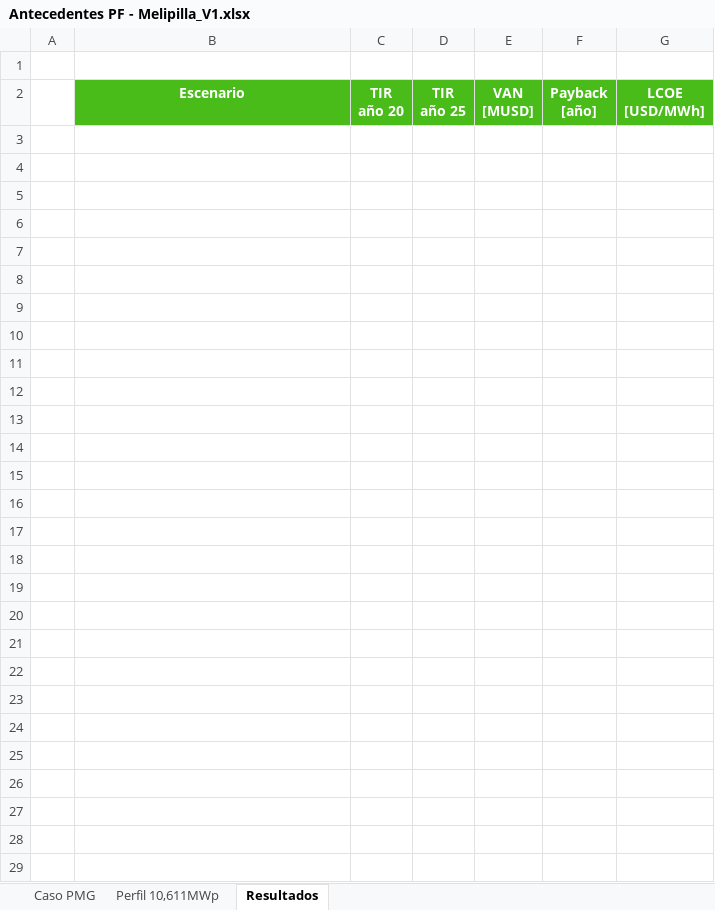
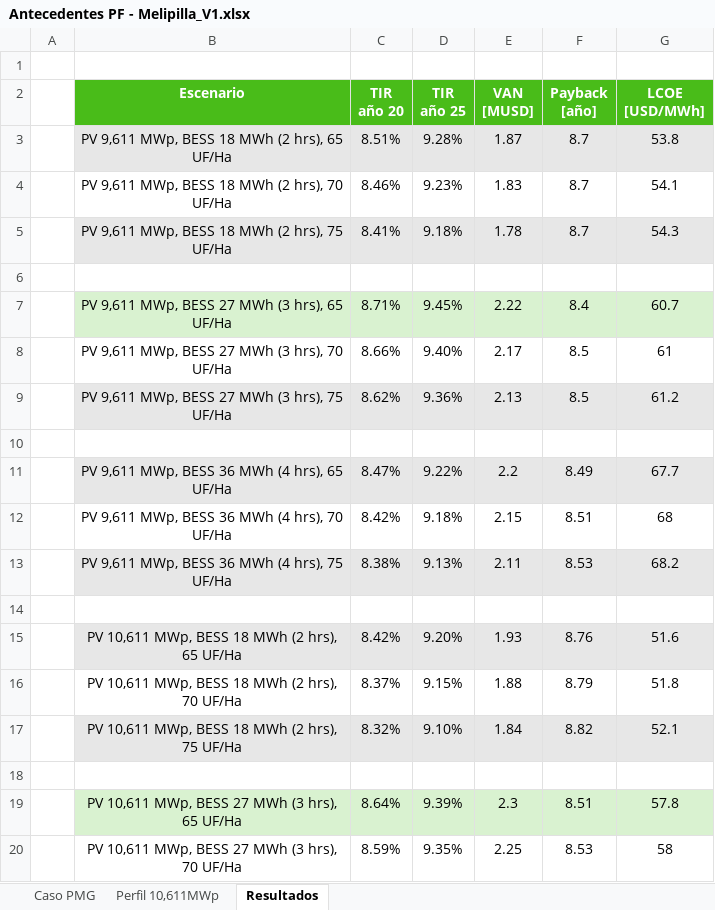
Before and after one commit to Matrolfeis123/ejecucion-modelos, an Excel workbook: Proyectos Evaluados/Melipilla/Antecedentes PF - Melipilla_V1.xlsx, sheet Resultados, drawn as a sheet; only a part is shown; values as stored, in another font and other column widths than the file's, no borders; the diff covers the shown part only; the diff names each change by its address in the sheet, - before the commit and + after, or states it on an @@ line.

```diff
--- a/Proyectos Evaluados/Melipilla/Antecedentes PF - Melipilla_V1.xlsx (sheet Resultados)
+++ b/Proyectos Evaluados/Melipilla/Antecedentes PF - Melipilla_V1.xlsx (sheet Resultados)
+row 3:  | PV 9,611 MWp, BESS 18 MWh (2 hrs), 65 UF/Ha | 8.51% | 9.28% | 1.87 | 8.7 | 53.8
+row 4:  | PV 9,611 MWp, BESS 18 MWh (2 hrs), 70 UF/Ha | 8.46% | 9.23% | 1.83 | 8.7 | 54.1
+row 5:  | PV 9,611 MWp, BESS 18 MWh (2 hrs), 75 UF/Ha | 8.41% | 9.18% | 1.78 | 8.7 | 54.3
+row 6: (empty)
+row 7:  | PV 9,611 MWp, BESS 27 MWh (3 hrs), 65 UF/Ha | 8.71% | 9.45% | 2.22 | 8.4 | 60.7
+row 8:  | PV 9,611 MWp, BESS 27 MWh (3 hrs), 70 UF/Ha | 8.66% | 9.40% | 2.17 | 8.5 | 61
+row 9:  | PV 9,611 MWp, BESS 27 MWh (3 hrs), 75 UF/Ha | 8.62% | 9.36% | 2.13 | 8.5 | 61.2
+row 10: (empty)
+row 11:  | PV 9,611 MWp, BESS 36 MWh (4 hrs), 65 UF/Ha | 8.47% | 9.22% | 2.2 | 8.49 | 67.7
+row 12:  | PV 9,611 MWp, BESS 36 MWh (4 hrs), 70 UF/Ha | 8.42% | 9.18% | 2.15 | 8.51 | 68
+row 13:  | PV 9,611 MWp, BESS 36 MWh (4 hrs), 75 UF/Ha | 8.38% | 9.13% | 2.11 | 8.53 | 68.2
+row 14: (empty)
+row 15:  | PV 10,611 MWp, BESS 18 MWh (2 hrs), 65 UF/Ha | 8.42% | 9.20% | 1.93 | 8.76 | 51.6
+row 16:  | PV 10,611 MWp, BESS 18 MWh (2 hrs), 70 UF/Ha | 8.37% | 9.15% | 1.88 | 8.79 | 51.8
+row 17:  | PV 10,611 MWp, BESS 18 MWh (2 hrs), 75 UF/Ha | 8.32% | 9.10% | 1.84 | 8.82 | 52.1
+row 18: (empty)
+row 19:  | PV 10,611 MWp, BESS 27 MWh (3 hrs), 65 UF/Ha | 8.64% | 9.39% | 2.3 | 8.51 | 57.8
+row 20:  | PV 10,611 MWp, BESS 27 MWh (3 hrs), 70 UF/Ha | 8.59% | 9.35% | 2.25 | 8.53 | 58
```
Also changed, not shown: 17 added rows elsewhere in this sheet, 20 other files.
